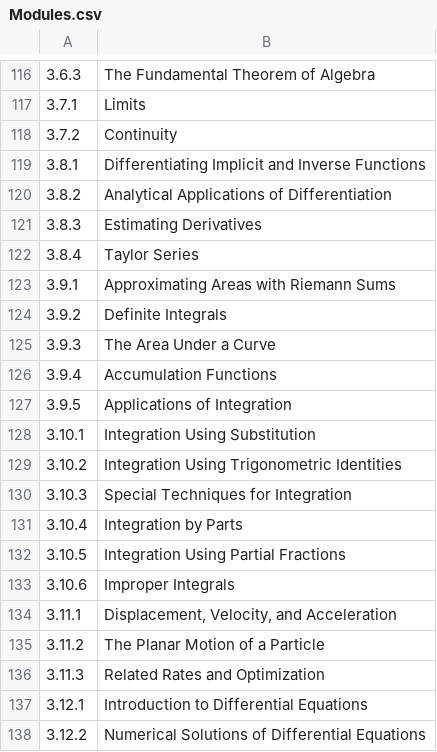
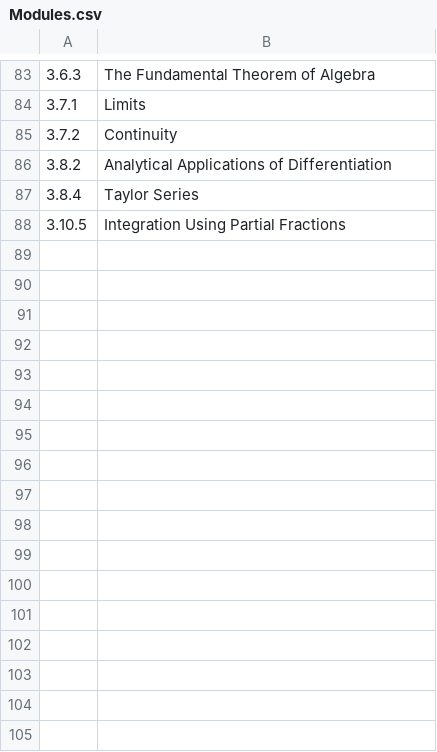
Before and after one commit to commotum/MA-Graph-View, a CSV file: ECE-DATA/Modules.csv, drawn as a sheet; only a part is shown, gaps mark what is left out; the diff covers the shown part only; the diff names each change by its address in the sheet, - before the commit and + after, or states it on an @@ line.

```diff
--- a/ECE-DATA/Modules.csv
+++ b/ECE-DATA/Modules.csv
-row 119: 3.8.1 | Differentiating Implicit and Inverse Functions
-row 121: 3.8.3 | Estimating Derivatives
-row 123: 3.9.1 | Approximating Areas with Riemann Sums
-row 124: 3.9.2 | Definite Integrals
-row 125: 3.9.3 | The Area Under a Curve
-row 126: 3.9.4 | Accumulation Functions
-row 127: 3.9.5 | Applications of Integration
-row 128: 3.10.1 | Integration Using Substitution
-row 129: 3.10.2 | Integration Using Trigonometric Identities
-row 130: 3.10.3 | Special Techniques for Integration
-row 131: 3.10.4 | Integration by Parts
-row 133: 3.10.6 | Improper Integrals
-row 134: 3.11.1 | Displacement, Velocity, and Acceleration
-row 135: 3.11.2 | The Planar Motion of a Particle
-row 136: 3.11.3 | Related Rates and Optimization
-row 137: 3.12.1 | Introduction to Differential Equations
-row 138: 3.12.2 | Numerical Solutions of Differential Equations
```
Also changed, not shown: 45 removed rows elsewhere in this file, ECE-DATA/Units.csv, 4 other files.
